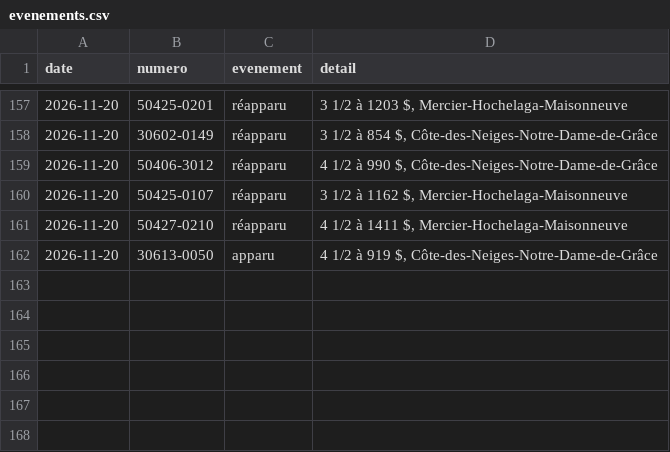
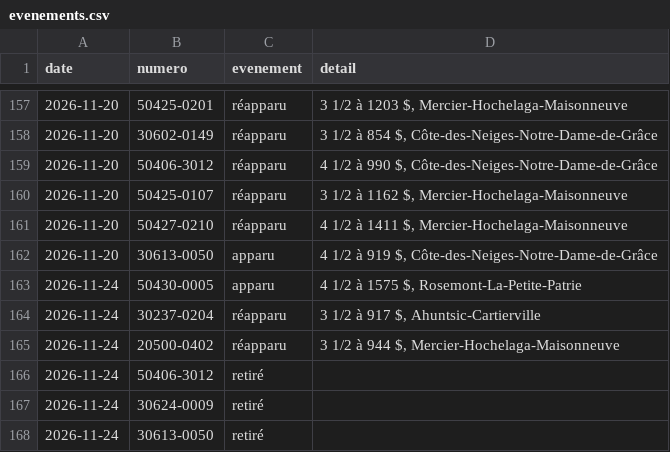
Before and after one commit to jennsen-spec/shdm-notifier, a CSV file: data/evenements.csv, drawn as a sheet; only a part is shown, gaps mark what is left out.

```diff
--- a/data/evenements.csv
+++ b/data/evenements.csv
@@ -162 +162,7 @@ date,numero,evenement,detail
 2026-11-20,30613-0050,apparu,"4 1/2 à 919 $, Côte-des-Neiges-Notre-Dame-de-Grâce"
+2026-11-24,50430-0005,apparu,"4 1/2 à 1575 $, Rosemont-La-Petite-Patrie"
+2026-11-24,30237-0204,réapparu,"3 1/2 à 917 $, Ahuntsic-Cartierville"
+2026-11-24,20500-0402,réapparu,"3 1/2 à 944 $, Mercier-Hochelaga-Maisonneuve"
+2026-11-24,50406-3012,retiré,
+2026-11-24,30624-0009,retiré,
+2026-11-24,30613-0050,retiré,
```
Also changed, not shown: data/logements.csv, 2 other files.
